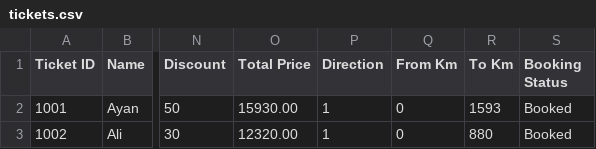
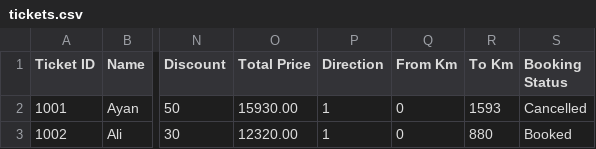
Before and after one commit to Ayan-Athar/bus-ticket-reservation-system, a CSV file: tickets.csv, drawn as a sheet; only a part is shown, gaps mark what is left out; the diff names each change by its address in the sheet, - before the commit and + after, or states it on an @@ line.

```diff
--- a/tickets.csv
+++ b/tickets.csv
-S2 (Booking Status): Booked
+S2 (Booking Status): Cancelled
```
Also changed, not shown: 1 other file.
